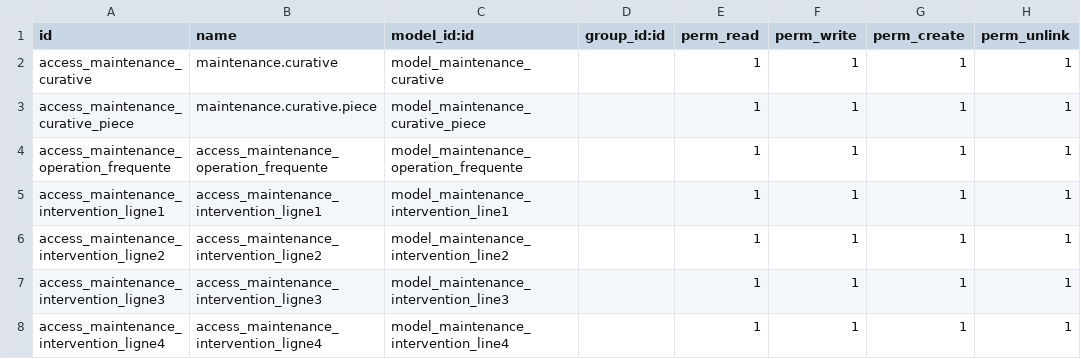
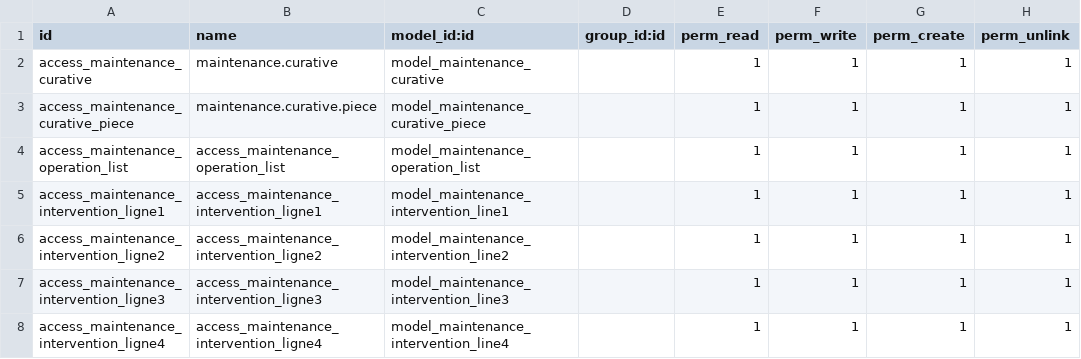
Before and after one commit to IbrahimOuchari/Z2S, a CSV file: nn_maintenance_curative/security/ir.model.access.csv, drawn as a sheet.

Commit message:
Maintenance Fixes and Updates: - 2 : changes the strings of period_count - 3 : replace the current maintenance.operation.frequency with list instead , instead of working with operation linked to frequency now it is operation per equipment - 4 : displayed the SN field in demande de maintenance tree view - 5 : add new submenu in list des operation under configuration

```diff
--- a/nn_maintenance_curative/security/ir.model.access.csv
+++ b/nn_maintenance_curative/security/ir.model.access.csv
@@ -3,3 +3,3 @@ access_maintenance_curative,maintenance.curative,model_maintenance_curative,,1,1
 access_maintenance_curative_piece,maintenance.curative.piece,model_maintenance_curative_piece,,1,1,1,1
-access_maintenance_operation_frequente,access_maintenance_operation_frequente,model_maintenance_operation_frequente,,1,1,1,1
+access_maintenance_operation_list,access_maintenance_operation_list,model_maintenance_operation_list,,1,1,1,1
 access_maintenance_intervention_ligne1,access_maintenance_intervention_ligne1,model_maintenance_intervention_line1,,1,1,1,1
```
Also changed, not shown: 10 other files.
